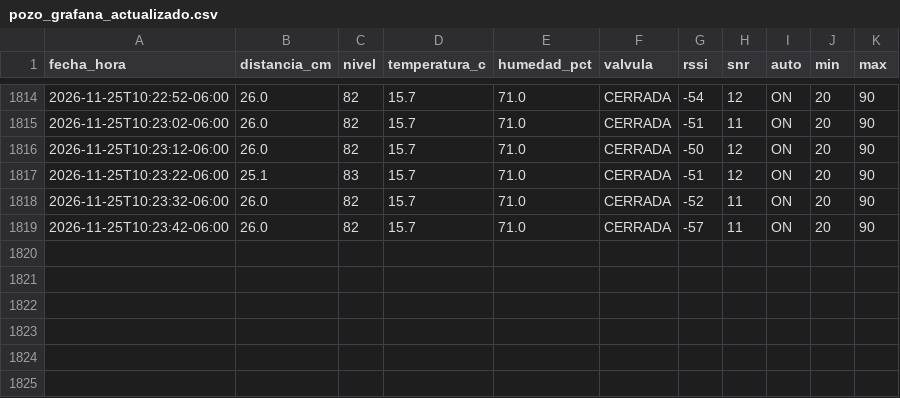
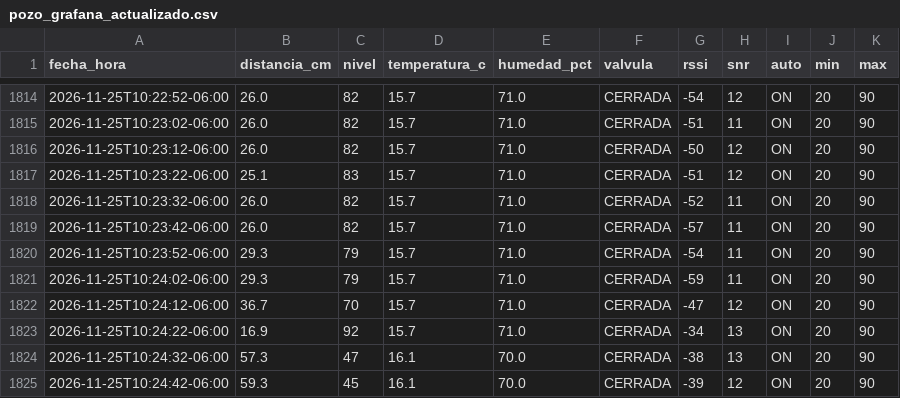
Before and after one commit to isaiasbeltran06-sys/control_pozo, a CSV file: pozo_grafana_actualizado.csv, drawn as a sheet; only a part is shown, gaps mark what is left out; the diff names each change by its address in the sheet, - before the commit and + after, or states it on an @@ line.

Commit message:
Actualizar mediciones del pozo 2026-11-25T10:24:54-06:00

```diff
--- a/pozo_grafana_actualizado.csv
+++ b/pozo_grafana_actualizado.csv
+row 1820: 2026-11-25T10:23:52-06:00 | 29.3 | 79 | 15.7 | 71.0 | CERRADA | -54 | 11 | ON | 20 | 90
+row 1821: 2026-11-25T10:24:02-06:00 | 29.3 | 79 | 15.7 | 71.0 | CERRADA | -59 | 11 | ON | 20 | 90
+row 1822: 2026-11-25T10:24:12-06:00 | 36.7 | 70 | 15.7 | 71.0 | CERRADA | -47 | 12 | ON | 20 | 90
+row 1823: 2026-11-25T10:24:22-06:00 | 16.9 | 92 | 15.7 | 71.0 | CERRADA | -34 | 13 | ON | 20 | 90
+row 1824: 2026-11-25T10:24:32-06:00 | 57.3 | 47 | 16.1 | 70.0 | CERRADA | -38 | 13 | ON | 20 | 90
+row 1825: 2026-11-25T10:24:42-06:00 | 59.3 | 45 | 16.1 | 70.0 | CERRADA | -39 | 12 | ON | 20 | 90
```
